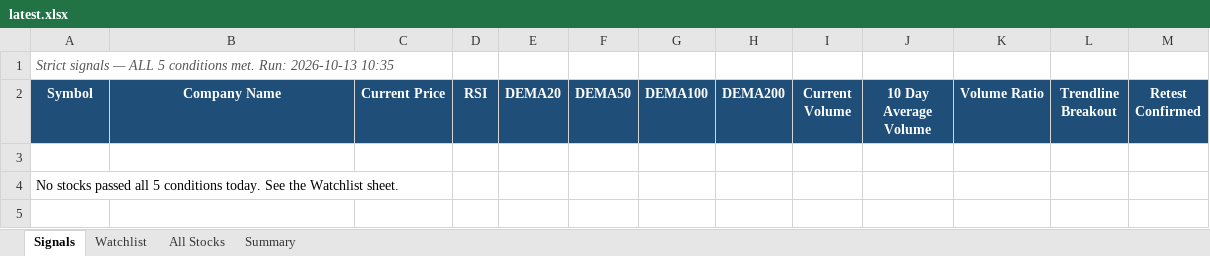
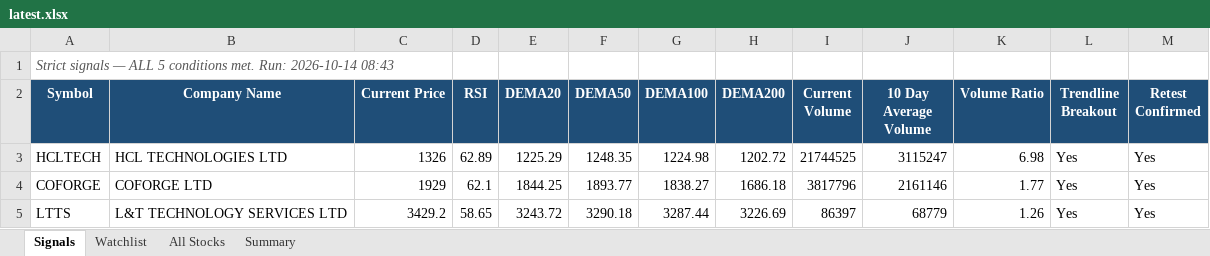
Before and after one commit to atharvagrawal28/breakout-scanner, an Excel workbook: results/latest.xlsx, sheet Signals, drawn as a sheet; values as stored, in another font and other column widths than the file's, no borders; removed rows and columns are numbered as before the commit, all else as after; the diff names each change by its address in the sheet, - before the commit and + after, or states it on an @@ line.

```diff
--- a/results/latest.xlsx (sheet Signals)
+++ b/results/latest.xlsx (sheet Signals)
-A1 (Symbol): …met. Run: 2026-10-13 10:35
+A1 (Symbol): …met. Run: 2026-10-14 08:43
-row 3: (empty)
+row 3: HCLTECH | HCL TECHNOLOGIES LTD | 1326 | 62.89 | 1225.29 | 1248.35 | 1224.98 | 1202.72 | 21744525 | 3115247 | 6.98 | Yes | Yes
-row 4: No stocks passed all 5 conditions today. See the Watchlist sheet.
+row 4: COFORGE | COFORGE LTD | 1929 | 62.1 | 1844.25 | 1893.77 | 1838.27 | 1686.18 | 3817796 | 2161146 | 1.77 | Yes | Yes
+row 5: LTTS | L&T TECHNOLOGY SERVICES LTD | 3429.2 | 58.65 | 3243.72 | 3290.18 | 3287.44 | 3226.69 | 86397 | 68779 | 1.26 | Yes | Yes
```
Also changed, not shown: sheet All Stocks, sheet Watchlist, sheet Summary, 4 other files.
